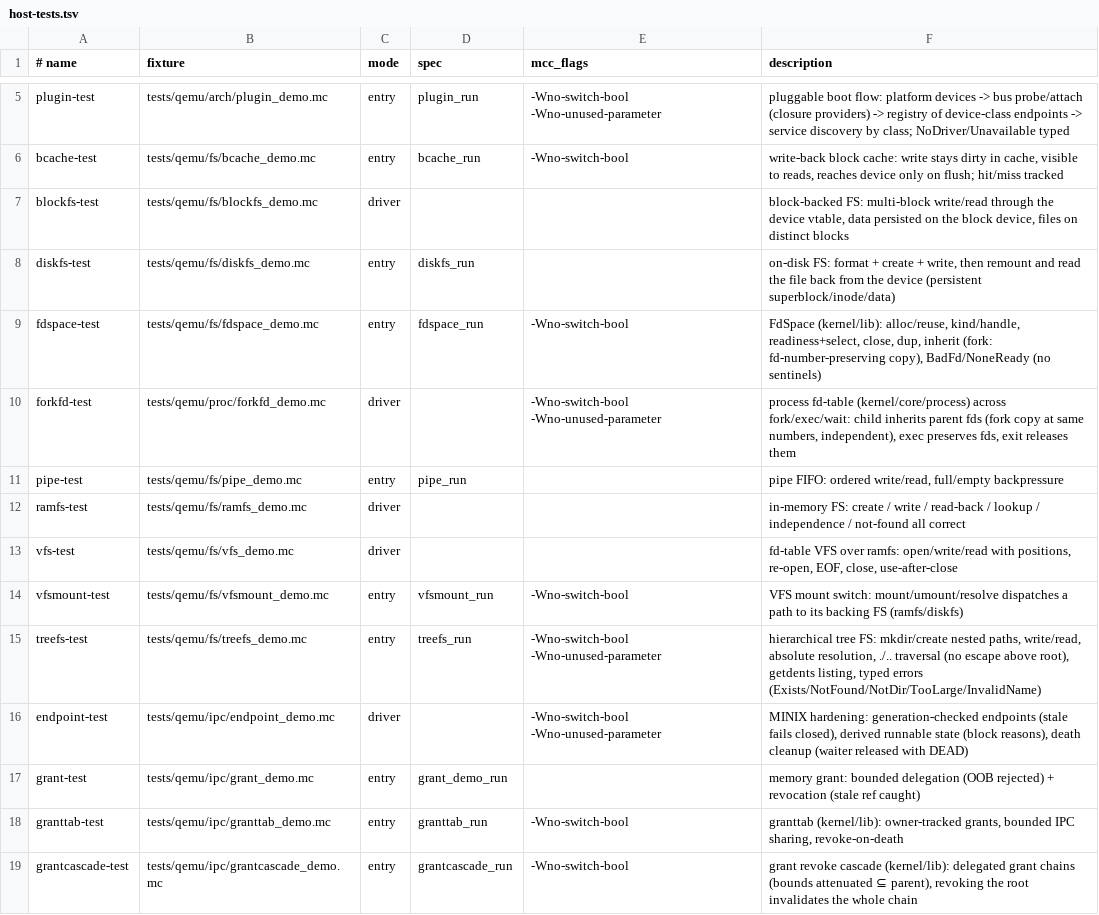
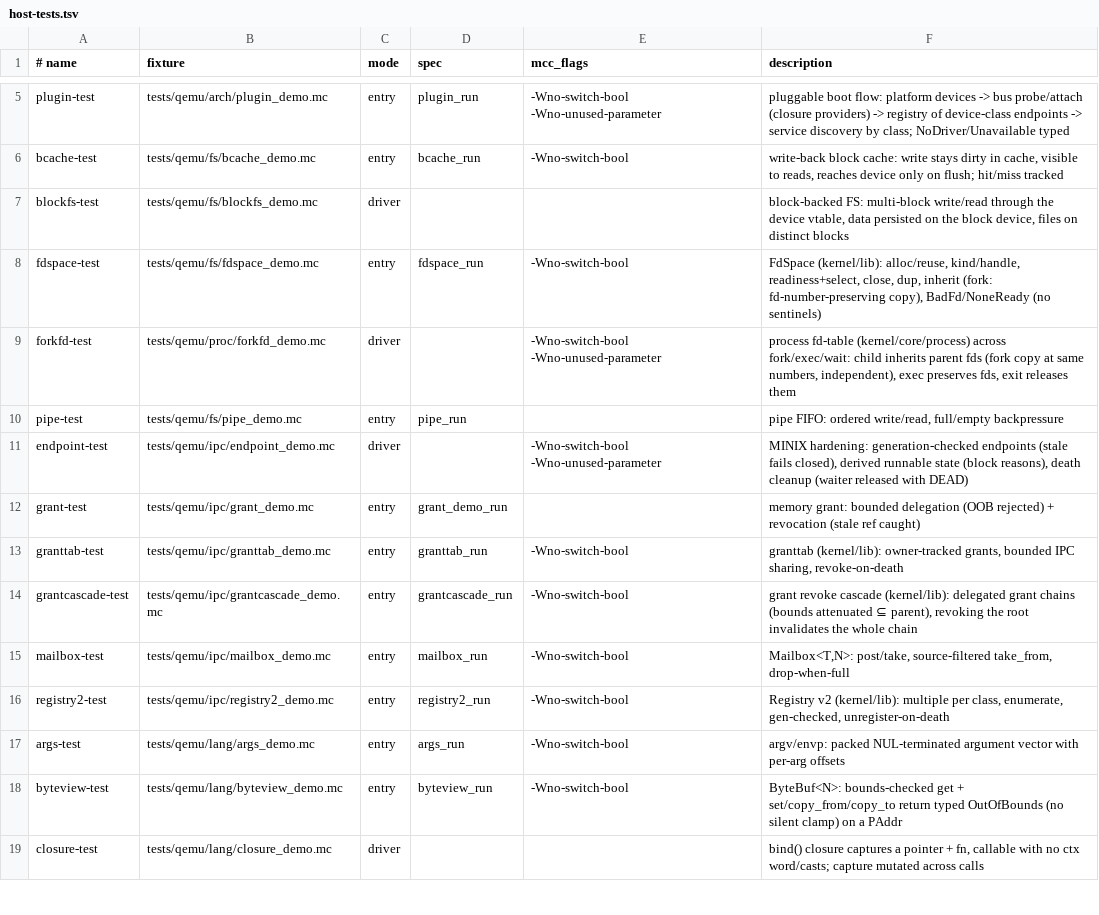
Before and after one commit to Haofei/modern-c, a TSV file: tools/lib/host-tests.tsv, drawn as a sheet; only a part is shown, gaps mark what is left out; the shorter side is filled out with more unchanged rows; the diff names each change by its address in the sheet, - before the commit and + after, or states it on an @@ line.

Commit message:
Remove VFS filesystem product fixtures

```diff
--- a/tools/lib/host-tests.tsv
+++ b/tools/lib/host-tests.tsv
-row 8: diskfs-test | tests/qemu/fs/diskfs_demo.mc | entry | diskfs_run |  | on-disk FS: format + create + write, then remount and read the file back from the device (persistent superblock/inode/data)
-row 12: ramfs-test | tests/qemu/fs/ramfs_demo.mc | driver |  |  | in-memory FS: create / write / read-back / lookup / independence / not-found all correct
-row 13: vfs-test | tests/qemu/fs/vfs_demo.mc | driver |  |  | fd-table VFS over ramfs: open/write/read with positions, re-open, EOF, close, use-after-close
-row 14: vfsmount-test | tests/qemu/fs/vfsmount_demo.mc | entry | vfsmount_run | -Wno-switch-bool | VFS mount switch: mount/umount/resolve dispatches a path to its backing FS (ramfs/diskfs)
-row 15: treefs-test | tests/qemu/fs/treefs_demo.mc | entry | treefs_run | -Wno-switch-bool -Wno-unused-parameter | hierarchical tree FS: mkdir/create nested paths, write/read, absolute resolution, ./.. traversal (no escape above root), getdents listing, typed errors (Exists/NotFound/NotDir/TooLarge/InvalidName)
```
Also changed, not shown: tools/toolchain/diff-backend-expected-skips.tsv, 27 other files.
